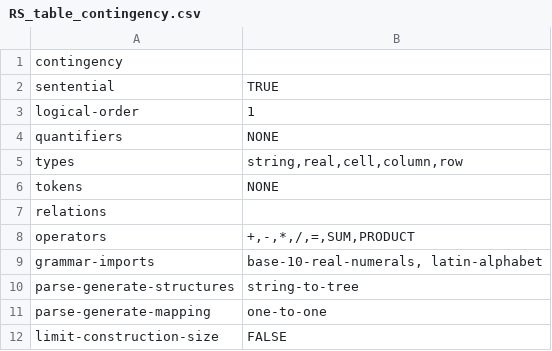
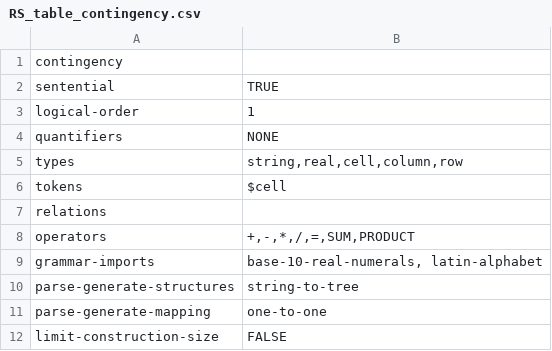
Before and after one commit to rep2rep/robin, a CSV file: src/strategies/tables/RS_table_contingency.csv, drawn as a sheet; only a part is shown.

Commit message:
minor table update

```diff
--- a/src/strategies/tables/RS_table_contingency.csv
+++ b/src/strategies/tables/RS_table_contingency.csv
@@ -5,3 +5,3 @@ quantifiers,NONE
 types,"string,real,cell,column,row"
-tokens,NONE
+tokens,"$cell"
 relations,""
```
